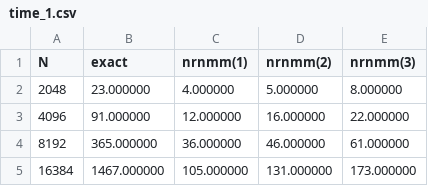
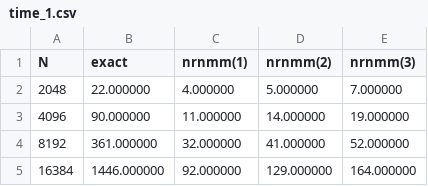
Before and after one commit to fockl/FMMA, a CSV file: benchmark/results/time_1.csv, drawn as a sheet.

```diff
--- a/benchmark/results/time_1.csv
+++ b/benchmark/results/time_1.csv
@@ -1,5 +1,5 @@
 N, exact, nrnmm(1), nrnmm(2), nrnmm(3)
-2048, 23.000000, 4.000000, 5.000000, 8.000000
-4096, 91.000000, 12.000000, 16.000000, 22.000000
-8192, 365.000000, 36.000000, 46.000000, 61.000000
-16384, 1467.000000, 105.000000, 131.000000, 173.000000
+2048, 22.000000, 4.000000, 5.000000, 7.000000
+4096, 90.000000, 11.000000, 14.000000, 19.000000
+8192, 361.000000, 32.000000, 41.000000, 52.000000
+16384, 1446.000000, 92.000000, 129.000000, 164.000000
```
Also changed, not shown: benchmark/results/time_2.csv, 2 other files.
